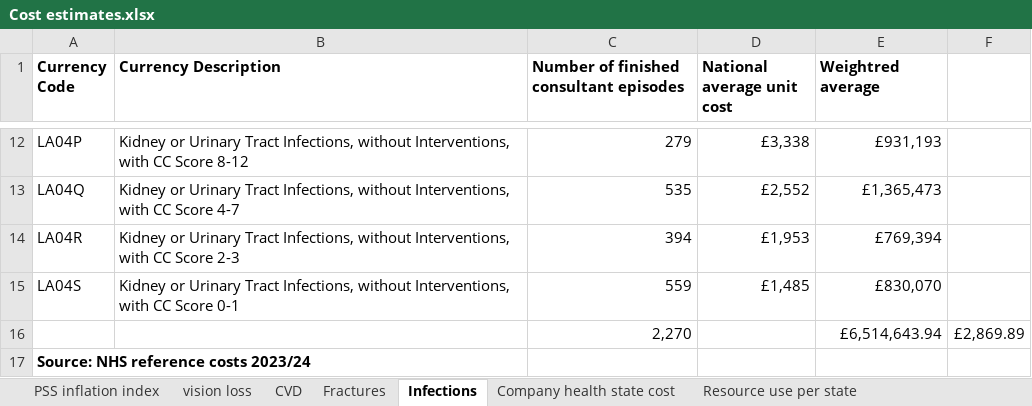
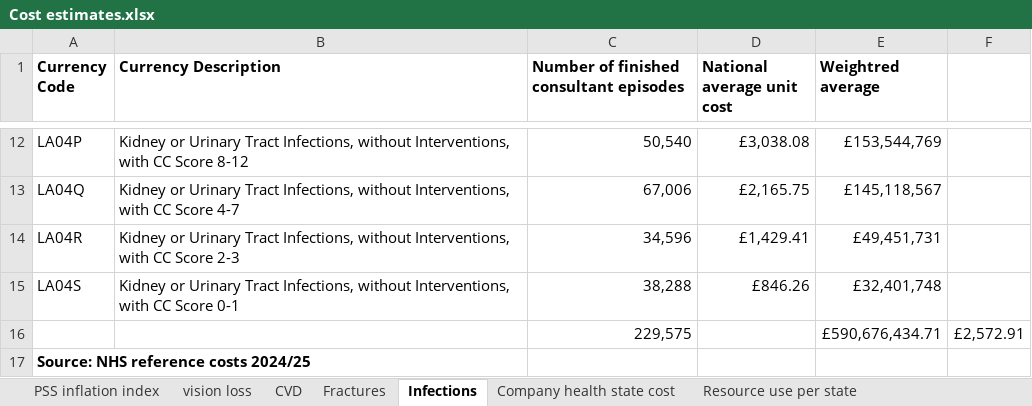
Before and after one commit to Miaoqing0813/R-project_Tocilizumab, an Excel workbook: 01_data/Raw data/Cost estimates.xlsx, sheet Infections, drawn as a sheet; only a part is shown, gaps mark what is left out; values as stored, in another font and other column widths than the file's, no borders; removed rows and columns are numbered as before the commit, all else as after; the diff covers the shown part only; the diff names each change by its address in the sheet, - before the commit and + after, or states it on an @@ line.

```diff
--- a/01_data/Raw data/Cost estimates.xlsx (sheet Infections)
+++ b/01_data/Raw data/Cost estimates.xlsx (sheet Infections)
-C12: 279
+C12: 50,540
-D12 (National average unit cost): £3,338
+D12 (National average unit cost): £3,038.08
-E12 (Weightred average): £931,193
+E12 (Weightred average): £153,544,769
-C13: 535
+C13: 67,006
-D13 (National average unit cost): £2,552
+D13 (National average unit cost): £2,165.75
-E13 (Weightred average): £1,365,473
+E13 (Weightred average): £145,118,567
-C14: 394
+C14: 34,596
-D14 (National average unit cost): £1,953
+D14 (National average unit cost): £1,429.41
-E14 (Weightred average): £769,394
+E14 (Weightred average): £49,451,731
-C15: 559
+C15: 38,288
-D15 (National average unit cost): £1,485
+D15 (National average unit cost): £846.26
-E15 (Weightred average): £830,070
+E15 (Weightred average): £32,401,748
-row 16:  |  | 2,270 |  | £6,514,643.94 | £2,869.89
+row 16:  |  | 229,575 |  | £590,676,434.71 | £2,572.91
-A17 (Currency Code): Source: NHS reference costs 2023/24
+A17 (Currency Code): Source: NHS reference costs 2024/25
```
Also changed, not shown: 30 edited cells elsewhere in this sheet, sheet Fractures, sheet Resource use per state, 01_data/Raw data/HR based on steroid dosage.xlsx, 7 other files.
